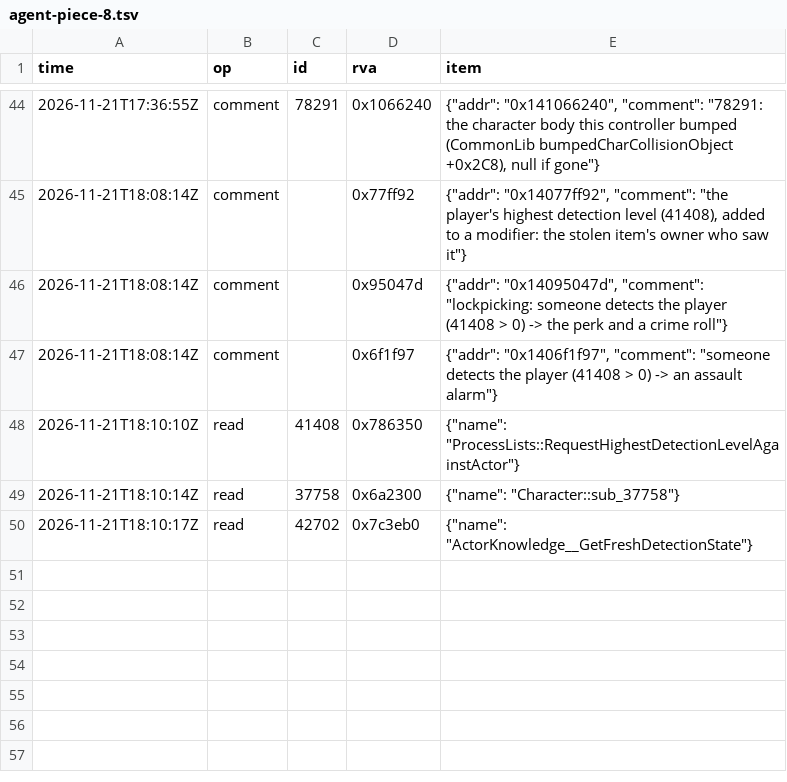
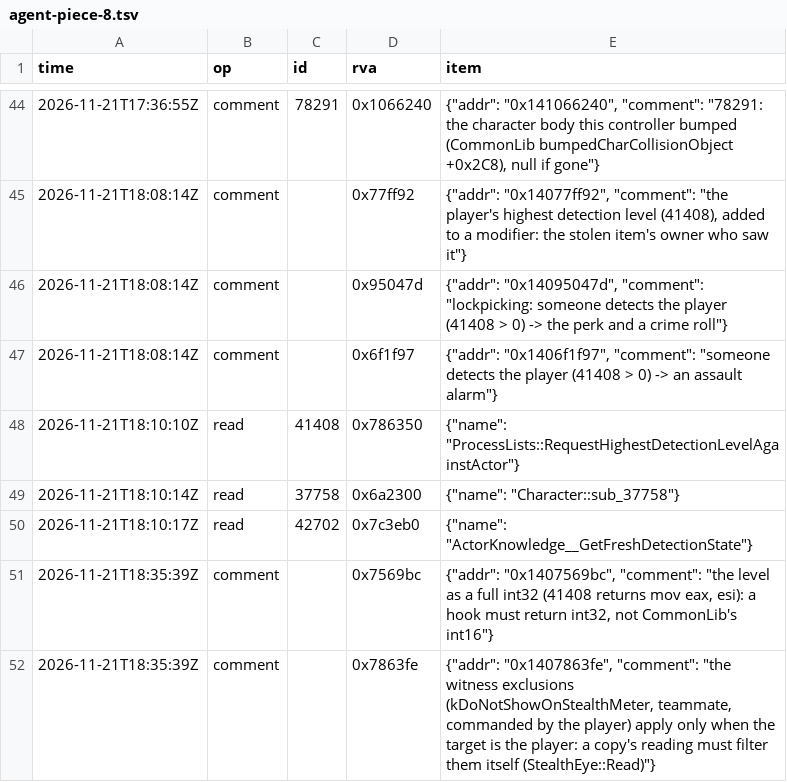
Before and after one commit to blockheads/SkyrimCoop, a TSV file: docs/re/journal/1.7.104/agent-piece-8.tsv, drawn as a sheet; only a part is shown, gaps mark what is left out; the diff names each change by its address in the sheet, - before the commit and + after, or states it on an @@ line.

```diff
--- a/docs/re/journal/1.7.104/agent-piece-8.tsv
+++ b/docs/re/journal/1.7.104/agent-piece-8.tsv
+row 51: 2026-11-21T18:35:39Z | comment |  | 0x7569bc | {"addr": "0x1407569bc", "comment": "the level as a full int32 (41408 returns mov eax, esi): a hook must return int32, not CommonLib's int16"}
+row 52: 2026-11-21T18:35:39Z | comment |  | 0x7863fe | {"addr": "0x1407863fe", "comment": "the witness exclusions (kDoNotShowOnStealthMeter, teammate, commanded by the player) apply only when the target is the player: a copy's reading must filter them itself (StealthEye::Read)"}
```
Also changed, not shown: 23 other files.
